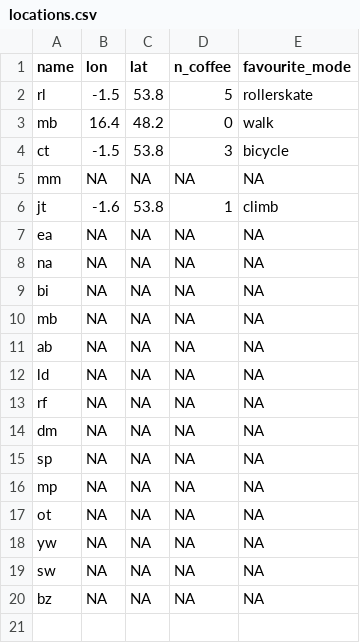
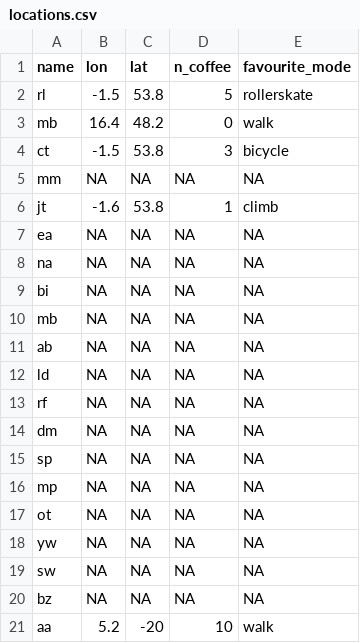
Before and after one commit to ITSLeeds/TDS, a CSV file: messages/locations.csv, drawn as a sheet.

Commit message:
Update locations.csv

```diff
--- a/messages/locations.csv
+++ b/messages/locations.csv
@@ -20 +20,2 @@ sw,NA,NA,NA,NA
 bz,NA,NA,NA,NA
+aa,5.2,-20,10,walk
```
